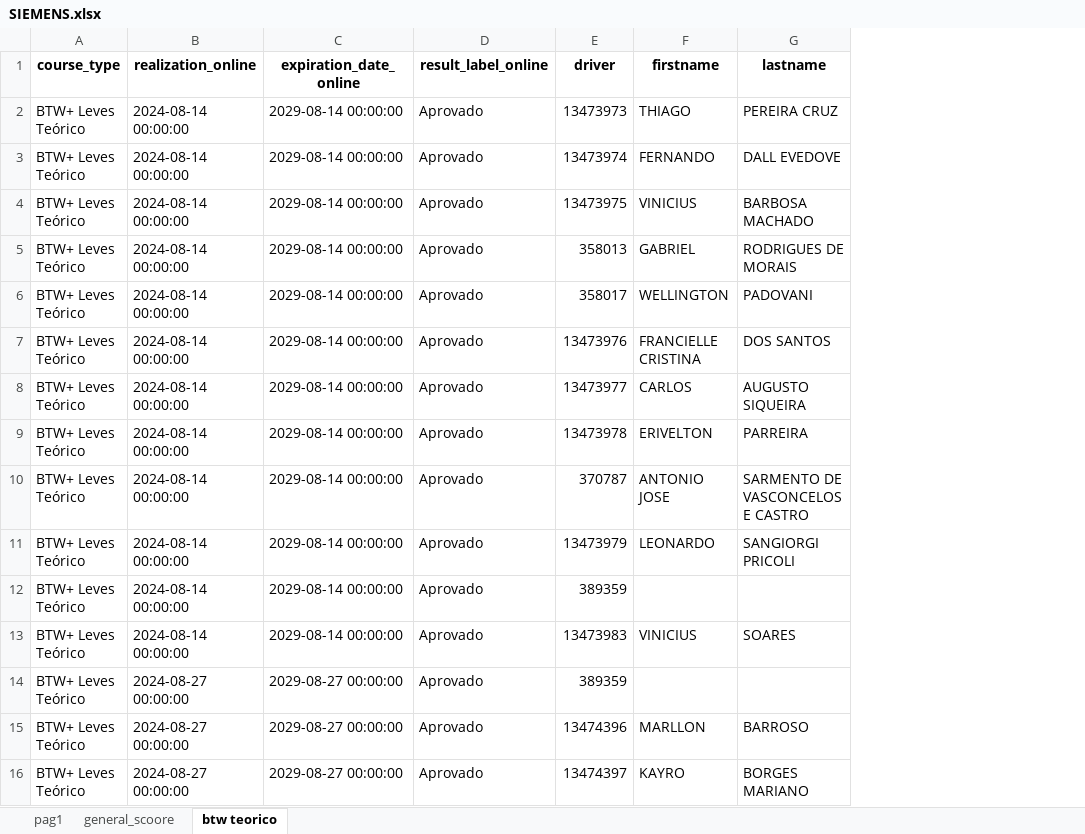
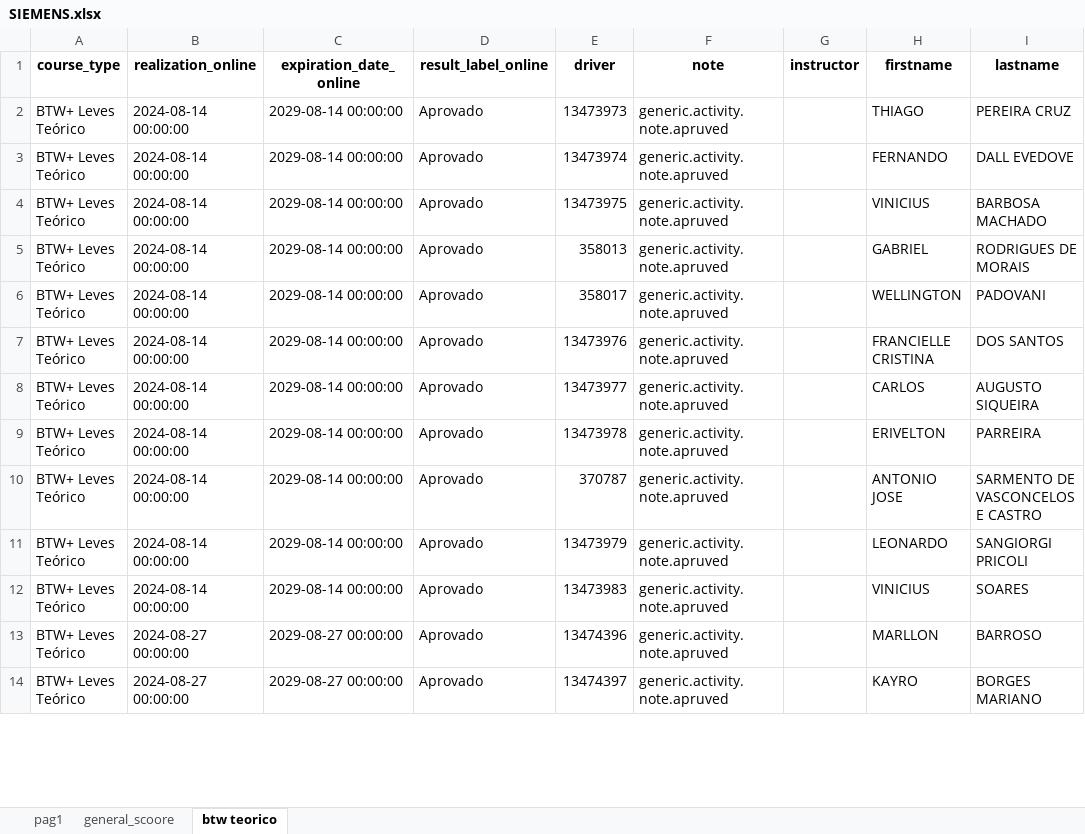
Before and after one commit to gturricepa/siemens-analytics, an Excel workbook: public/SIEMENS.xlsx, sheet btw teorico, drawn as a sheet; only a part is shown; values as stored, in another font and other column widths than the file's, no borders; charts and pictures not drawn; removed rows and columns are numbered as before the commit, all else as after; the diff covers the shown part only; the diff names each change by its address in the sheet, - before the commit and + after, or states it on an @@ line.

```diff
--- a/public/SIEMENS.xlsx (sheet btw teorico)
+++ b/public/SIEMENS.xlsx (sheet btw teorico)
+column F (note), rows 2-14: all generic.activity.note.apruved
+column G (instructor), empty
-row 12: BTW+ Leves Teórico | 2024-08-14 00:00:00 | 2029-08-14 00:00:00 | Aprovado | 389359
-row 14: BTW+ Leves Teórico | 2024-08-27 00:00:00 | 2029-08-27 00:00:00 | Aprovado | 389359
```
Also changed, not shown: 2 removed rows and 31 edited cells elsewhere in this sheet, sheet pag1, sheet general_scoore, charts or pictures, 5 other files.
